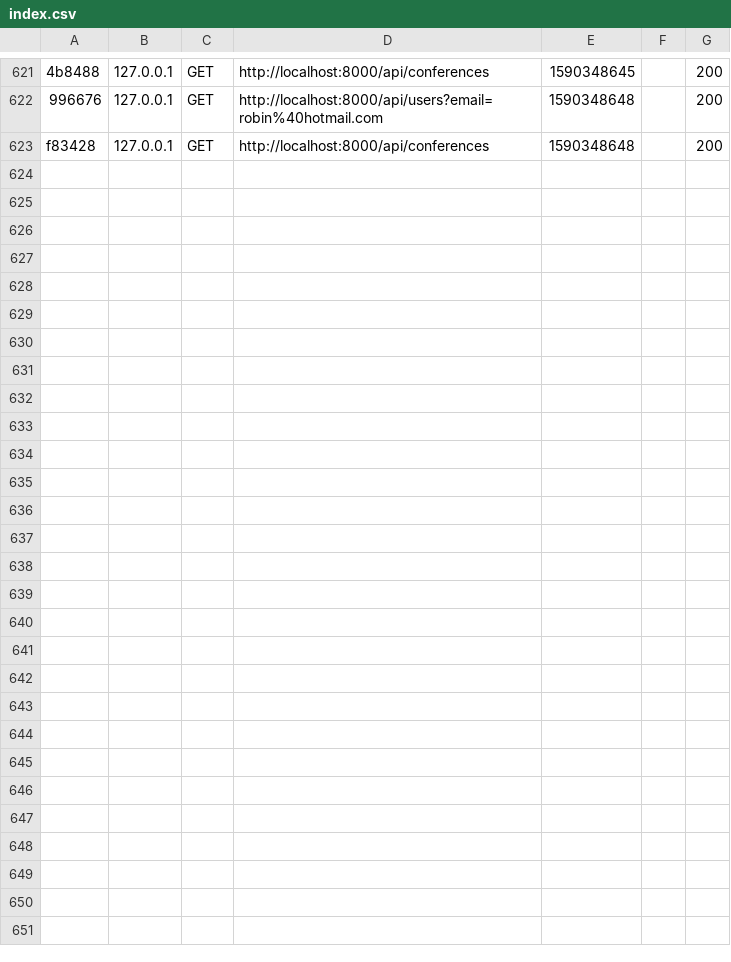
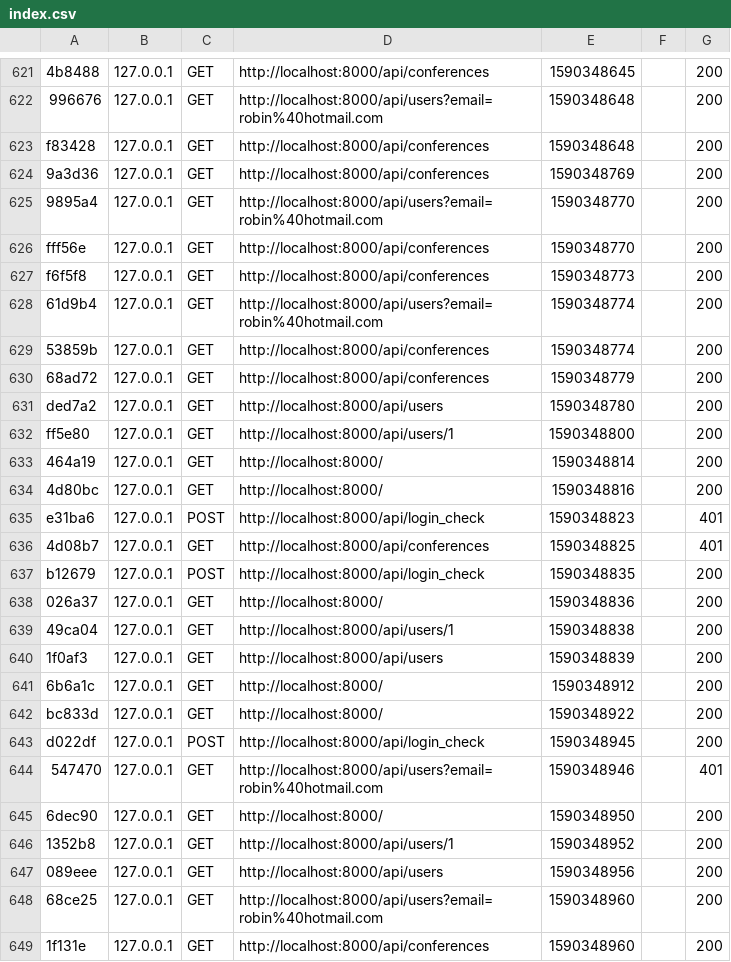
Before and after one commit to robinp12/Projet_Dev_Web, a CSV file: abbottApp/var/cache/dev/profiler/index.csv, drawn as a sheet; only a part is shown, gaps mark what is left out; the diff names each change by its address in the sheet, - before the commit and + after, or states it on an @@ line.

```diff
--- a/abbottApp/var/cache/dev/profiler/index.csv
+++ b/abbottApp/var/cache/dev/profiler/index.csv
+row 624: 9a3d36 | 127.0.0.1 | GET | http://localhost:8000/api/conferences | 1590348769 |  | 200
+row 625: 9895a4 | 127.0.0.1 | GET | http://localhost:8000/api/users?email=robin%40hotmail.com | 1590348770 |  | 200
+row 626: fff56e | 127.0.0.1 | GET | http://localhost:8000/api/conferences | 1590348770 |  | 200
+row 627: f6f5f8 | 127.0.0.1 | GET | http://localhost:8000/api/conferences | 1590348773 |  | 200
+row 628: 61d9b4 | 127.0.0.1 | GET | http://localhost:8000/api/users?email=robin%40hotmail.com | 1590348774 |  | 200
+row 629: 53859b | 127.0.0.1 | GET | http://localhost:8000/api/conferences | 1590348774 |  | 200
+row 630: 68ad72 | 127.0.0.1 | GET | http://localhost:8000/api/conferences | 1590348779 |  | 200
+row 631: ded7a2 | 127.0.0.1 | GET | http://localhost:8000/api/users | 1590348780 |  | 200
+row 632: ff5e80 | 127.0.0.1 | GET | http://localhost:8000/api/users/1 | 1590348800 |  | 200
+row 633: 464a19 | 127.0.0.1 | GET | http://localhost:8000/ | 1590348814 |  | 200
+row 634: 4d80bc | 127.0.0.1 | GET | http://localhost:8000/ | 1590348816 |  | 200
+row 635: e31ba6 | 127.0.0.1 | POST | http://localhost:8000/api/login_check | 1590348823 |  | 401
+row 636: 4d08b7 | 127.0.0.1 | GET | http://localhost:8000/api/conferences | 1590348825 |  | 401
+row 637: b12679 | 127.0.0.1 | POST | http://localhost:8000/api/login_check | 1590348835 |  | 200
+row 638: 026a37 | 127.0.0.1 | GET | http://localhost:8000/ | 1590348836 |  | 200
+row 639: 49ca04 | 127.0.0.1 | GET | http://localhost:8000/api/users/1 | 1590348838 |  | 200
+row 640: 1f0af3 | 127.0.0.1 | GET | http://localhost:8000/api/users | 1590348839 |  | 200
+row 641: 6b6a1c | 127.0.0.1 | GET | http://localhost:8000/ | 1590348912 |  | 200
+row 642: bc833d | 127.0.0.1 | GET | http://localhost:8000/ | 1590348922 |  | 200
+row 643: d022df | 127.0.0.1 | POST | http://localhost:8000/api/login_check | 1590348945 |  | 200
+row 644: 547470 | 127.0.0.1 | GET | http://localhost:8000/api/users?email=robin%40hotmail.com | 1590348946 |  | 401
+row 645: 6dec90 | 127.0.0.1 | GET | http://localhost:8000/ | 1590348950 |  | 200
+row 646: 1352b8 | 127.0.0.1 | GET | http://localhost:8000/api/users/1 | 1590348952 |  | 200
+row 647: 089eee | 127.0.0.1 | GET | http://localhost:8000/api/users | 1590348956 |  | 200
+row 648: 68ce25 | 127.0.0.1 | GET | http://localhost:8000/api/users?email=robin%40hotmail.com | 1590348960 |  | 200
+row 649: 1f131e | 127.0.0.1 | GET | http://localhost:8000/api/conferences | 1590348960 |  | 200
```
Also changed, not shown: 2 other files.
